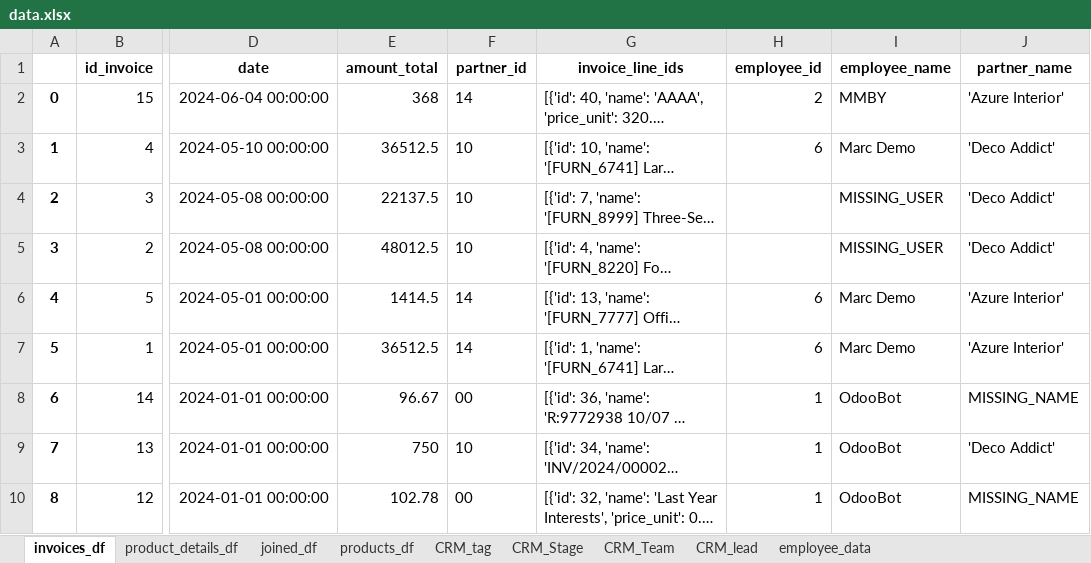
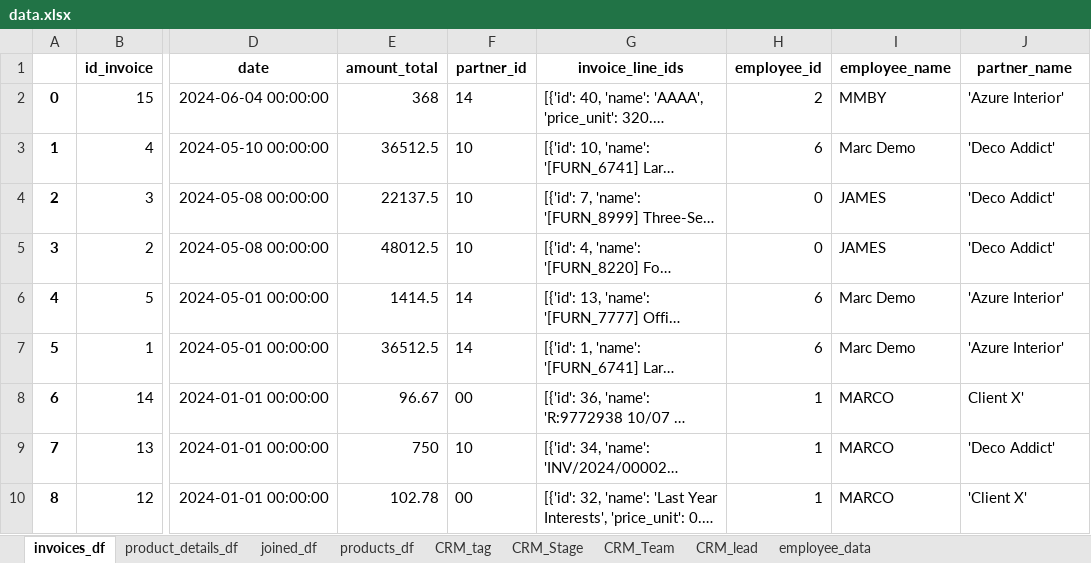
Before and after one commit to Ahmedbencheikhbrahim1/django-black-dashboard, an Excel workbook: data.xlsx, sheet invoices_df, drawn as a sheet; only a part is shown, gaps mark what is left out; long unchanged cells end in …; values as stored, in another font and other column widths than the file's, no borders; the diff covers the shown part only; the diff names each change by its address in the sheet, - before the commit and + after, or states it on an @@ line.

```diff
--- a/data.xlsx (sheet invoices_df)
+++ b/data.xlsx (sheet invoices_df)
-H4:H5 (employee_id): (empty)
+H4:H5 (employee_id): 0
-I4:I5 (employee_name): MISSING_USER
+I4:I5 (employee_name): JAMES
-I8:I10 (employee_name): OdooBot
+I8:I10 (employee_name): MARCO
-J8 (partner_name): MISSING_NAME
+J8 (partner_name): Client X'
-J10 (partner_name): MISSING_NAME
+J10 (partner_name): 'Client X'
```
Also changed, not shown: 26 added rows and 7 edited cells elsewhere in this sheet, sheet product_details_df, sheet joined_df, sheet products_df, 1 other file.
